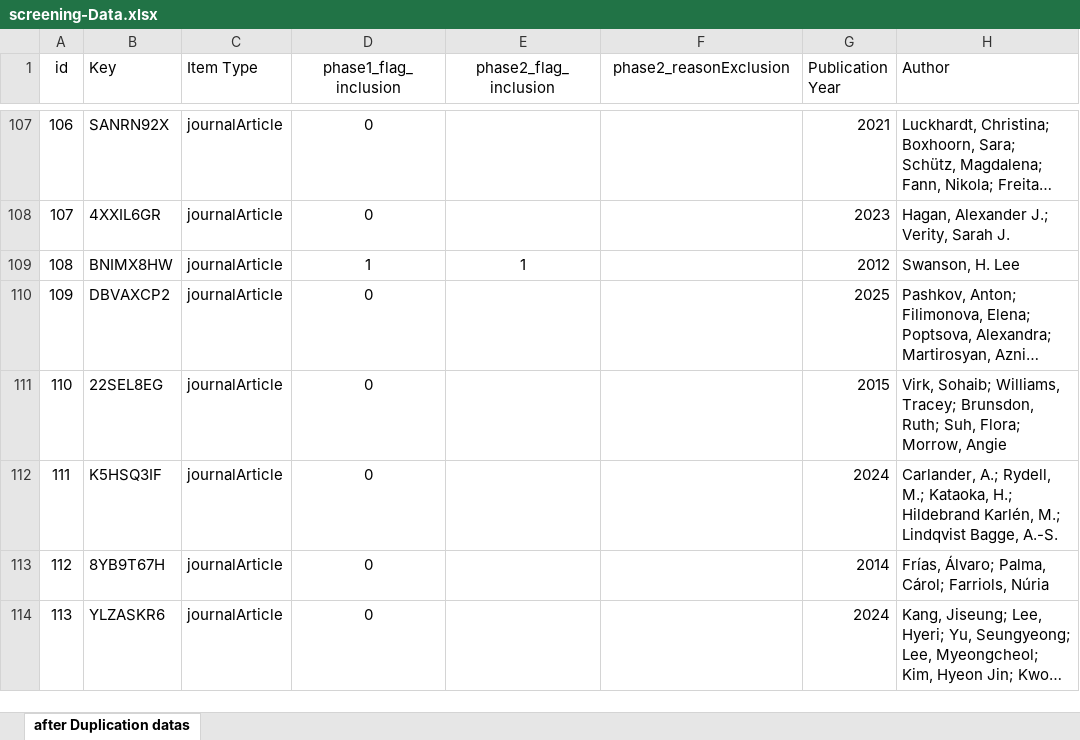
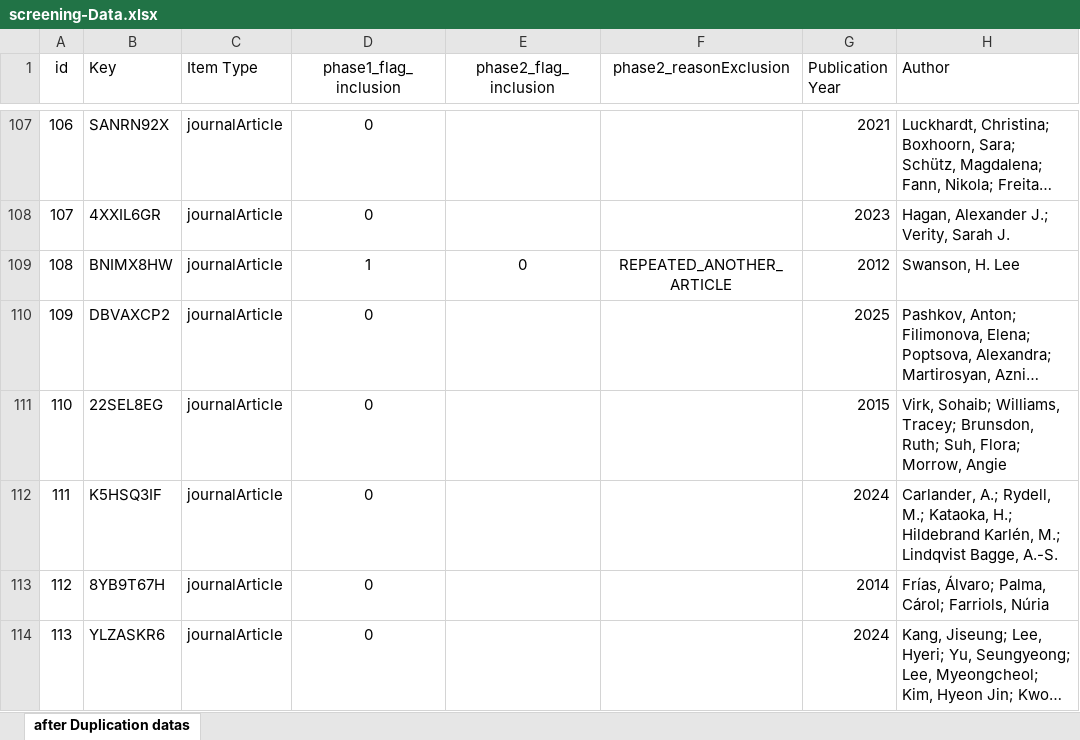
Before and after one commit to EnricoToffalini/Meta-review-cognitive-profiles-ADHD-Dyslexia, an Excel workbook: Data/screening-Data.xlsx, sheet after Duplication datas, drawn as a sheet; only a part is shown, gaps mark what is left out; long unchanged cells end in …; values as stored, in another font and other column widths than the file's, no borders; the diff names each change by its address in the sheet, - before the commit and + after, or states it on an @@ line.

```diff
--- a/Data/screening-Data.xlsx (sheet after Duplication datas)
+++ b/Data/screening-Data.xlsx (sheet after Duplication datas)
-E109 (phase2_flag_inclusion): 1
+E109 (phase2_flag_inclusion): 0
-F109 (phase2_reasonExclusion): (empty)
+F109 (phase2_reasonExclusion): REPEATED_ANOTHER_ARTICLE
```
Also changed, not shown: Data/coded-Dataset.xlsx, 9 other files.
